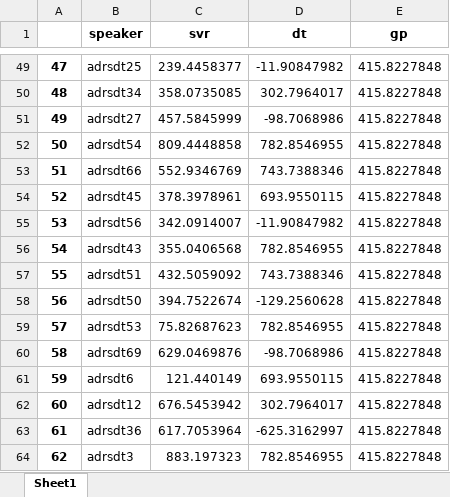
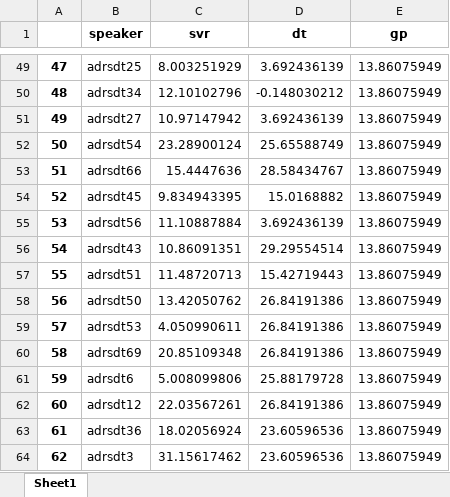
Before and after one commit to ashwinkd/MMSE_Prediction2021, an Excel workbook: adresso_True.xlsx, sheet Sheet1, drawn as a sheet; only a part is shown, gaps mark what is left out; values as stored, in another font and other column widths than the file's, no borders; the diff covers the shown part only; the diff names each change by its address in the sheet, - before the commit and + after, or states it on an @@ line.

```diff
--- a/adresso_True.xlsx (sheet Sheet1)
+++ b/adresso_True.xlsx (sheet Sheet1)
-C49 (svr): 239.4458377
+C49 (svr): 8.003251929
-D49 (dt): -11.90847982
+D49 (dt): 3.692436139
-E49:E64 (gp): 415.8227848
+E49:E64 (gp): 13.86075949
-C50 (svr): 358.0735085
+C50 (svr): 12.10102796
-D50 (dt): 302.7964017
+D50 (dt): -0.148030212
-C51 (svr): 457.5845999
+C51 (svr): 10.97147942
-D51 (dt): -98.7068986
+D51 (dt): 3.692436139
-C52 (svr): 809.4448858
+C52 (svr): 23.28900124
-D52 (dt): 782.8546955
+D52 (dt): 25.65588749
-C53 (svr): 552.9346769
+C53 (svr): 15.4447636
-D53 (dt): 743.7388346
+D53 (dt): 28.58434767
-C54 (svr): 378.3978961
+C54 (svr): 9.834943395
-D54 (dt): 693.9550115
+D54 (dt): 15.0168882
-C55 (svr): 342.0914007
+C55 (svr): 11.10887884
-D55 (dt): -11.90847982
+D55 (dt): 3.692436139
-C56 (svr): 355.0406568
+C56 (svr): 10.86091351
-D56 (dt): 782.8546955
+D56 (dt): 29.29554514
-C57 (svr): 432.5059092
+C57 (svr): 11.48720713
-D57 (dt): 743.7388346
+D57 (dt): 15.42719443
-C58 (svr): 394.7522674
+C58 (svr): 13.42050762
-D58 (dt): -129.2560628
+D58 (dt): 26.84191386
-C59 (svr): 75.82687623
+C59 (svr): 4.050990611
-D59 (dt): 782.8546955
+D59 (dt): 26.84191386
-C60 (svr): 629.0469876
+C60 (svr): 20.85109348
-D60 (dt): -98.7068986
+D60 (dt): 26.84191386
-C61 (svr): 121.440149
+C61 (svr): 5.008099806
-D61 (dt): 693.9550115
+D61 (dt): 25.88179728
-C62 (svr): 676.5453942
+C62 (svr): 22.03567261
-D62 (dt): 302.7964017
+D62 (dt): 26.84191386
-C63 (svr): 617.7053964
+C63 (svr): 18.02056924
-D63 (dt): -625.3162997
+D63 (dt): 23.60596536
-C64 (svr): 883.197323
+C64 (svr): 31.15617462
-D64 (dt): 782.8546955
+D64 (dt): 23.60596536
```
Also changed, not shown: 162 edited cells elsewhere in this sheet, adresso_False.xlsx, 5 other files.
